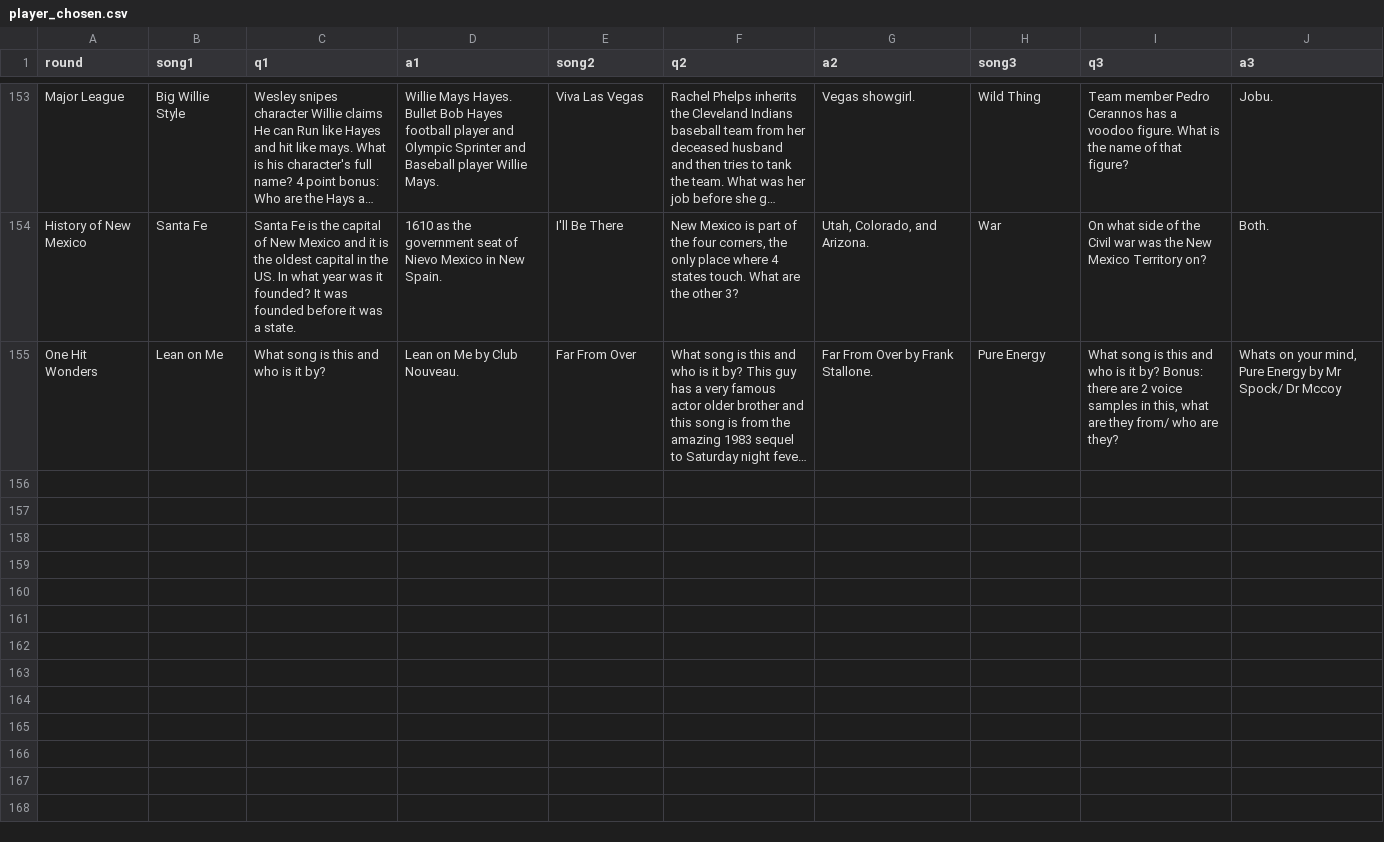
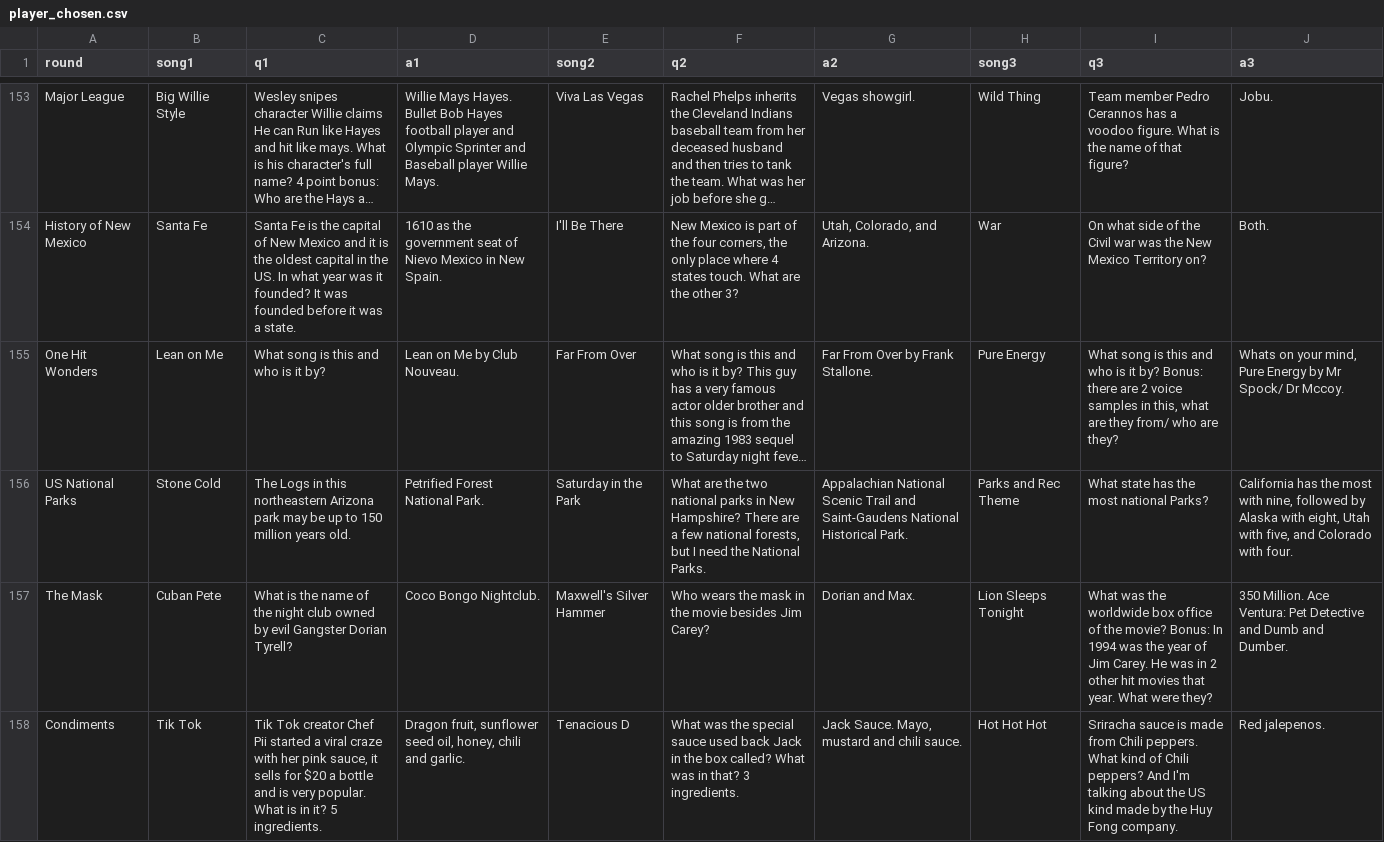
Before and after one commit to BOUCKY/Trivia_FAQtory, a CSV file: server/player_chosen.csv, drawn as a sheet; only a part is shown, gaps mark what is left out; long unchanged cells end in …; the diff covers the shown part only; the diff names each change by its address in the sheet, - before the commit and + after, or states it on an @@ line.

```diff
--- a/server/player_chosen.csv
+++ b/server/player_chosen.csv
-J155 (a3): …Spock/ Dr Mccoy
+J155 (a3): …Spock/ Dr Mccoy.
+row 156: US National Parks | Stone Cold | The Logs in this northeastern Arizona park may be up to 150 million years old. | Petrified Forest National Park. | Saturday in the Park | What are the two national parks in New Hampshire? There are a few national forests, but I need the National Parks. | Appalachian National Scenic Trail and Saint-Gaudens National Historical Park. | Parks and Rec Theme | What state has the most national Parks? | California has the most with nine, followed by Alaska with eight, Utah with five, and Colorado with four.
+row 157: The Mask | Cuban Pete | What is the name of the night club owned by evil Gangster Dorian Tyrell? | Coco Bongo Nightclub. | Maxwell's Silver Hammer | Who wears the mask in the movie besides Jim Carey? | Dorian and Max. | Lion Sleeps Tonight | What was the worldwide box office of the movie? Bonus: In 1994 was the year of Jim Carey. He was in 2 other hit movies that year. What were they? | 350 Million. Ace Ventura: Pet Detective and Dumb and Dumber.
+row 158: Condiments | Tik Tok | Tik Tok creator Chef Pii started a viral craze with her pink sauce, it sells for $20 a bottle and is very popular. What is in it? 5 ingredients. | Dragon fruit, sunflower seed oil, honey, chili and garlic. | Tenacious D | What was the special sauce used back Jack in the box called? What was in that? 3 ingredients. | Jack Sauce. Mayo, mustard and chili sauce. | Hot Hot Hot | Sriracha sauce is made from Chili peppers. What kind of Chili peppers? And I'm talking about the US kind made by the Huy Fong company. | Red jalepenos.
```
Also changed, not shown: 4 added rows elsewhere in this file, server/final_questions.csv, server/hidden.csv, 1 other file.
